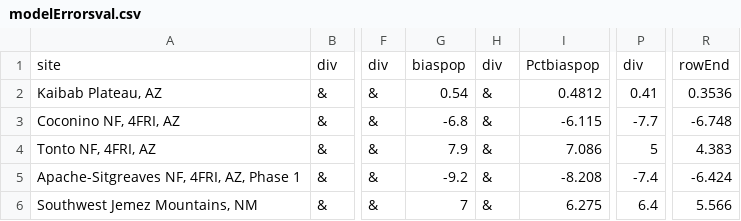
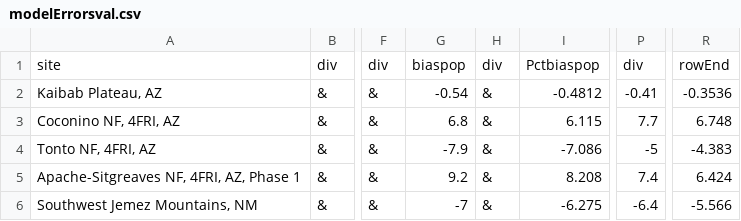
Before and after one commit to karistenneson/lidarNew, a CSV file: scripts/Manuscript_tables/modelErrorsval.csv, drawn as a sheet; only a part is shown, gaps mark what is left out; the diff names each change by its address in the sheet, - before the commit and + after, or states it on an @@ line.

```diff
--- a/scripts/Manuscript_tables/modelErrorsval.csv
+++ b/scripts/Manuscript_tables/modelErrorsval.csv
-G2: 0.54
+G2: -0.54
-I2: 0.4812
+I2: -0.4812
-P2: 0.41
+P2: -0.41
-R2: 0.3536
+R2: -0.3536
-G3: -6.8
+G3: 6.8
-I3: -6.115
+I3: 6.115
-P3: -7.7
+P3: 7.7
-R3: -6.748
+R3: 6.748
-G4: 7.9
+G4: -7.9
-I4: 7.086
+I4: -7.086
-P4: 5
+P4: -5
-R4: 4.383
+R4: -4.383
-G5: -9.2
+G5: 9.2
-I5: -8.208
+I5: 8.208
-P5: -7.4
+P5: 7.4
-R5: -6.424
+R5: 6.424
-G6: 7
+G6: -7
-I6: 6.275
+I6: -6.275
-P6: 6.4
+P6: -6.4
-R6: 5.566
+R6: -5.566
```
Also changed, not shown: scripts/Data/datavalNoZeroModelFits.csv, scripts/Data/datavalindNoZeroModelFits.csv, 9 other files.
